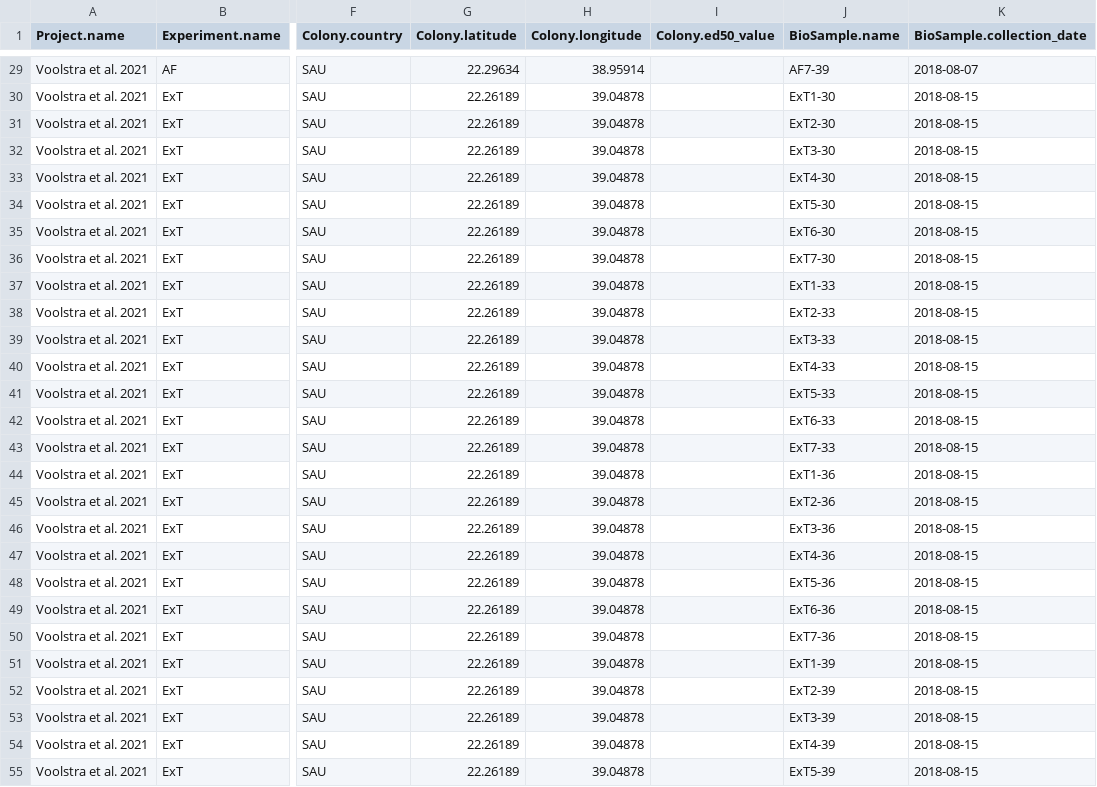
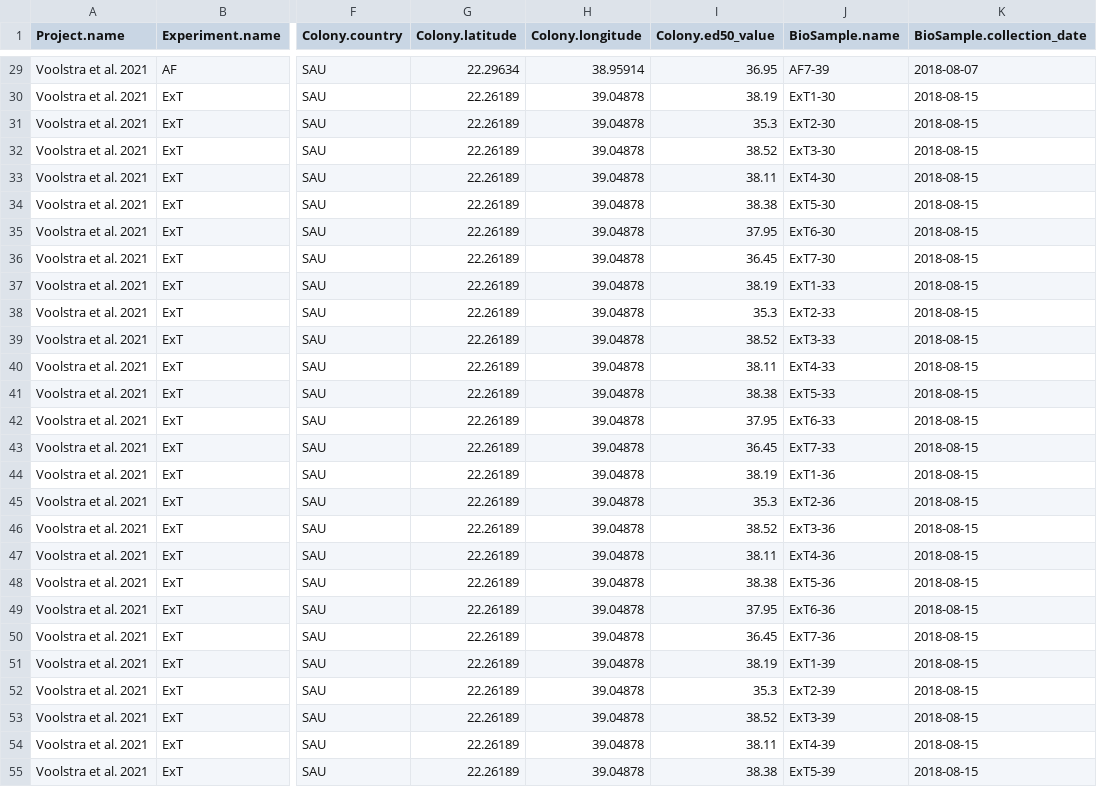
Before and after one commit to greenjune-ship-it/coral-future, a CSV file: django_app/static/datasheets/cbass_84.csv, drawn as a sheet; only a part is shown, gaps mark what is left out; the diff covers the shown part only; the diff names each change by its address in the sheet, - before the commit and + after, or states it on an @@ line.

Commit message:
add ED50 values for cbass_84.csv

```diff
--- a/django_app/static/datasheets/cbass_84.csv
+++ b/django_app/static/datasheets/cbass_84.csv
-I29 (Colony.ed50_value): (empty)
+I29 (Colony.ed50_value): 36.95
-I30 (Colony.ed50_value): (empty)
+I30 (Colony.ed50_value): 38.19
-I31 (Colony.ed50_value): (empty)
+I31 (Colony.ed50_value): 35.3
-I32 (Colony.ed50_value): (empty)
+I32 (Colony.ed50_value): 38.52
-I33 (Colony.ed50_value): (empty)
+I33 (Colony.ed50_value): 38.11
-I34 (Colony.ed50_value): (empty)
+I34 (Colony.ed50_value): 38.38
-I35 (Colony.ed50_value): (empty)
+I35 (Colony.ed50_value): 37.95
-I36 (Colony.ed50_value): (empty)
+I36 (Colony.ed50_value): 36.45
-I37 (Colony.ed50_value): (empty)
+I37 (Colony.ed50_value): 38.19
-I38 (Colony.ed50_value): (empty)
+I38 (Colony.ed50_value): 35.3
-I39 (Colony.ed50_value): (empty)
+I39 (Colony.ed50_value): 38.52
-I40 (Colony.ed50_value): (empty)
+I40 (Colony.ed50_value): 38.11
-I41 (Colony.ed50_value): (empty)
+I41 (Colony.ed50_value): 38.38
-I42 (Colony.ed50_value): (empty)
+I42 (Colony.ed50_value): 37.95
-I43 (Colony.ed50_value): (empty)
+I43 (Colony.ed50_value): 36.45
-I44 (Colony.ed50_value): (empty)
+I44 (Colony.ed50_value): 38.19
-I45 (Colony.ed50_value): (empty)
+I45 (Colony.ed50_value): 35.3
-I46 (Colony.ed50_value): (empty)
+I46 (Colony.ed50_value): 38.52
-I47 (Colony.ed50_value): (empty)
+I47 (Colony.ed50_value): 38.11
-I48 (Colony.ed50_value): (empty)
+I48 (Colony.ed50_value): 38.38
-I49 (Colony.ed50_value): (empty)
+I49 (Colony.ed50_value): 37.95
-I50 (Colony.ed50_value): (empty)
+I50 (Colony.ed50_value): 36.45
-I51 (Colony.ed50_value): (empty)
+I51 (Colony.ed50_value): 38.19
-I52 (Colony.ed50_value): (empty)
+I52 (Colony.ed50_value): 35.3
-I53 (Colony.ed50_value): (empty)
+I53 (Colony.ed50_value): 38.52
-I54 (Colony.ed50_value): (empty)
+I54 (Colony.ed50_value): 38.11
-I55 (Colony.ed50_value): (empty)
+I55 (Colony.ed50_value): 38.38
```
Also changed, not shown: 85 edited cells elsewhere in this file.
